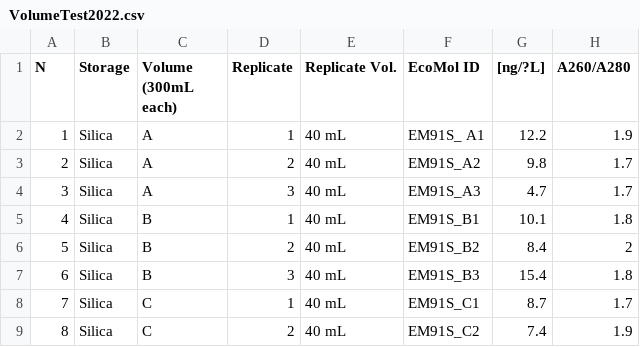
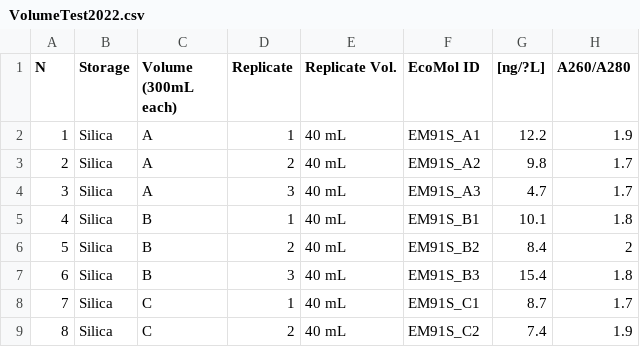
Before and after one commit to sig-gis/TerraBio, a CSV file: Horta/YR1_2022/VolumeTest2022.csv, drawn as a sheet; only a part is shown.

```diff
--- a/Horta/YR1_2022/VolumeTest2022.csv
+++ b/Horta/YR1_2022/VolumeTest2022.csv
@@ -1,3 +1,3 @@
 N,Storage,Volume (300mL each),Replicate,Replicate Vol.,EcoMol ID,[ng/?L],A260/A280
-1,Silica,A,1,40 mL,EM91S_ A1,12.2,1.9
+1,Silica,A,1,40 mL,EM91S_A1,12.2,1.9
 2,Silica,A,2,40 mL,EM91S_A2,9.8,1.7
```
Also changed, not shown: Horta/YR2_2023/HortaSamples2023.csv, lookupColnames.csv, 4 other files.
